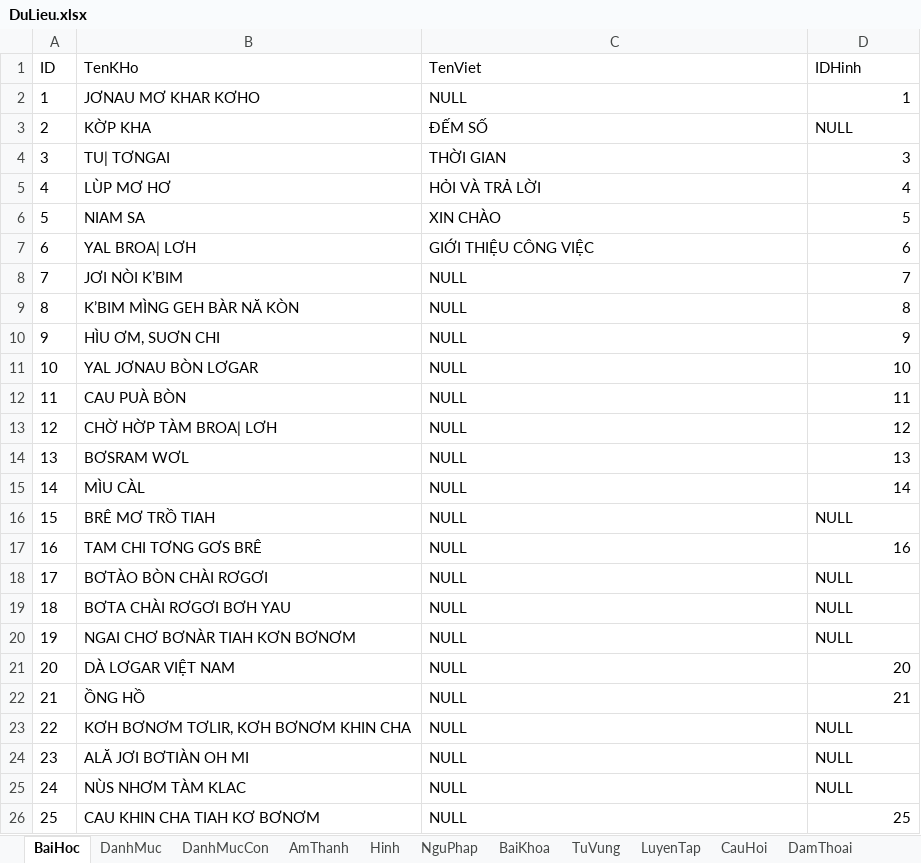
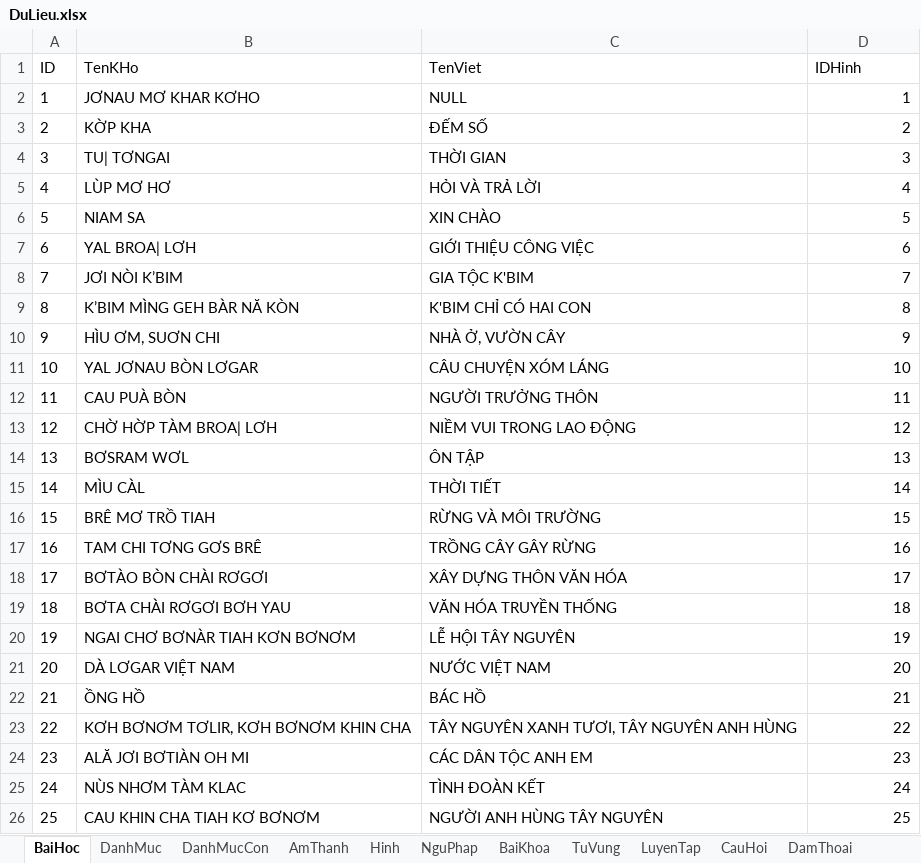
Before and after one commit to khanhvinhit/Do-An, an Excel workbook: THESIS/DuLieu.xlsx, sheet BaiHoc, drawn as a sheet; only a part is shown; values as stored, in another font and other column widths than the file's, no borders; the diff covers the shown part only; the diff names each change by its address in the sheet, - before the commit and + after, or states it on an @@ line.

```diff
--- a/THESIS/DuLieu.xlsx (sheet BaiHoc)
+++ b/THESIS/DuLieu.xlsx (sheet BaiHoc)
-D3 (IDHinh): NULL
+D3 (IDHinh): 2
-D3 alignment: left
+D3 alignment: right
-C8 (TenViet): NULL
+C8 (TenViet): GIA TỘC K'BIM
-C9 (TenViet): NULL
+C9 (TenViet): K'BIM CHỈ CÓ HAI CON
-C10 (TenViet): NULL
+C10 (TenViet): NHÀ Ở, VƯỜN CÂY
-C11 (TenViet): NULL
+C11 (TenViet): CÂU CHUYỆN XÓM LÁNG
-C12 (TenViet): NULL
+C12 (TenViet): NGƯỜI TRƯỞNG THÔN
-C13 (TenViet): NULL
+C13 (TenViet): NIỀM VUI TRONG LAO ĐỘNG
-C14 (TenViet): NULL
+C14 (TenViet): ÔN TẬP
-C15 (TenViet): NULL
+C15 (TenViet): THỜI TIẾT
-C16 (TenViet): NULL
+C16 (TenViet): RỪNG VÀ MÔI TRƯỜNG
-D16 (IDHinh): NULL
+D16 (IDHinh): 15
-D16 alignment: left
+D16 alignment: right
-C17 (TenViet): NULL
+C17 (TenViet): TRỒNG CÂY GÂY RỪNG
-C18 (TenViet): NULL
+C18 (TenViet): XÂY DỰNG THÔN VĂN HÓA
-D18 (IDHinh): NULL
+D18 (IDHinh): 17
-D18:D20 alignment: left
+D18:D20 alignment: right
-C19 (TenViet): NULL
+C19 (TenViet): VĂN HÓA TRUYỀN THỐNG
-D19 (IDHinh): NULL
+D19 (IDHinh): 18
-C20 (TenViet): NULL
+C20 (TenViet): LỄ HỘI TÂY NGUYÊN
-D20 (IDHinh): NULL
+D20 (IDHinh): 19
-C21 (TenViet): NULL
+C21 (TenViet): NƯỚC VIỆT NAM
-C22 (TenViet): NULL
+C22 (TenViet): BÁC HỒ
-C23 (TenViet): NULL
+C23 (TenViet): TÂY NGUYÊN XANH TƯƠI, TÂY NGUYÊN ANH HÙNG
-D23 (IDHinh): NULL
+D23 (IDHinh): 22
-D23:D25 alignment: left
+D23:D25 alignment: right
-C24 (TenViet): NULL
+C24 (TenViet): CÁC DÂN TỘC ANH EM
-D24 (IDHinh): NULL
+D24 (IDHinh): 23
-C25 (TenViet): NULL
+C25 (TenViet): TÌNH ĐOÀN KẾT
-D25 (IDHinh): NULL
+D25 (IDHinh): 24
-C26 (TenViet): NULL
+C26 (TenViet): NGƯỜI ANH HÙNG TÂY NGUYÊN
```
Also changed, not shown: 23 edited cells and cell formats elsewhere in this sheet, sheet LuyenTap, sheet NguPhap, sheet DamThoai, sheet TuVung, sheet LoiHayYDep, sheet Hinh, 1 more sheet, 49 other files.
